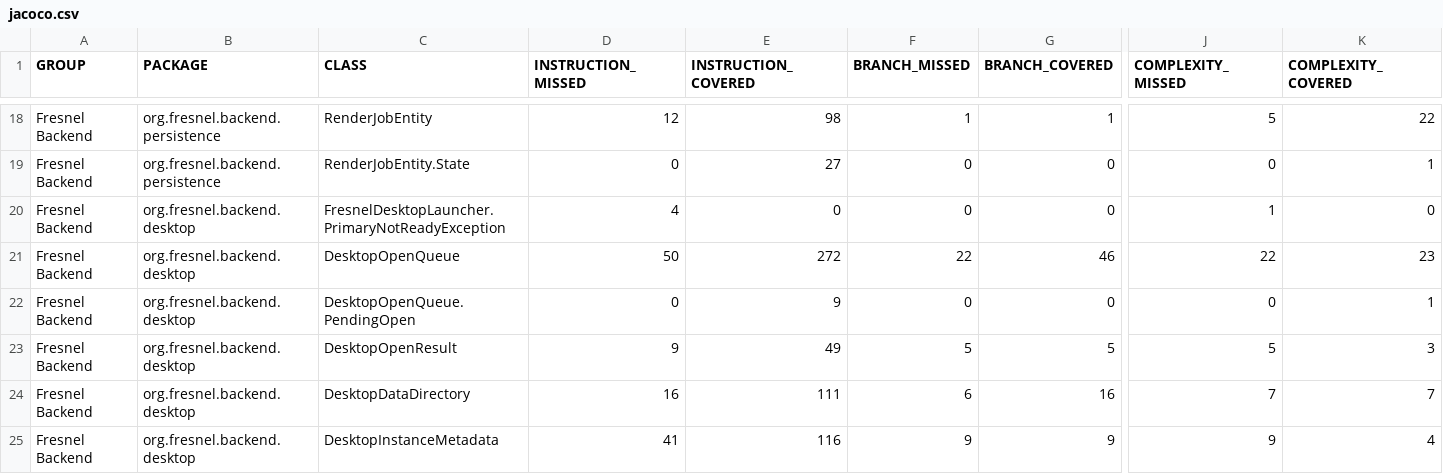
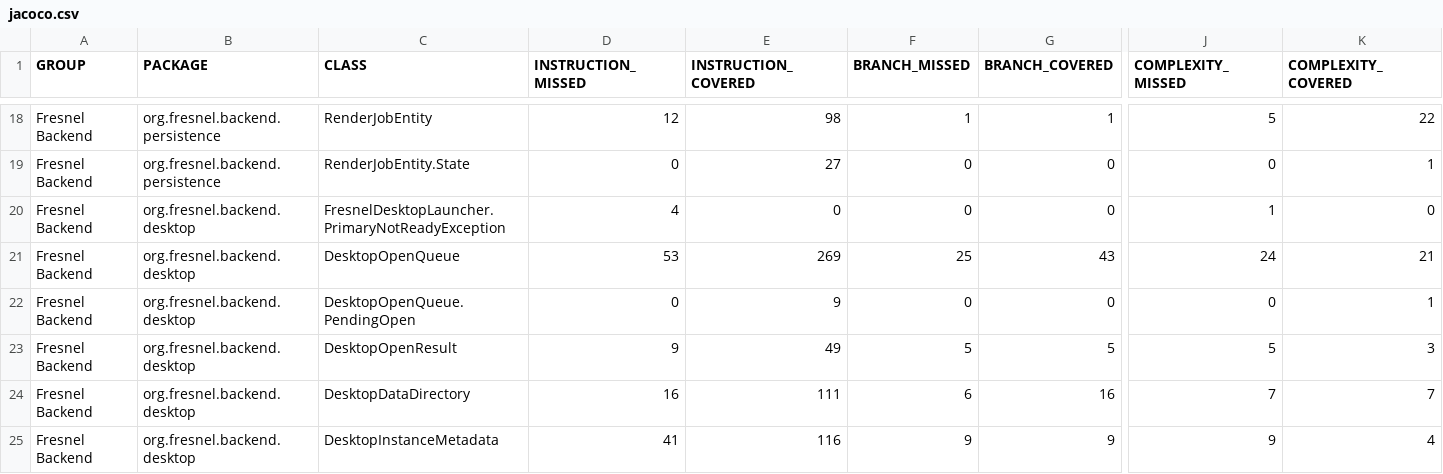
Before and after one commit to carstenartur/Fresnel, a CSV file: site/backend/jacoco/jacoco.csv, drawn as a sheet; only a part is shown, gaps mark what is left out; the diff names each change by its address in the sheet, - before the commit and + after, or states it on an @@ line.

```diff
--- a/site/backend/jacoco/jacoco.csv
+++ b/site/backend/jacoco/jacoco.csv
-D21 (INSTRUCTION_MISSED): 50
+D21 (INSTRUCTION_MISSED): 53
-E21 (INSTRUCTION_COVERED): 272
+E21 (INSTRUCTION_COVERED): 269
-F21 (BRANCH_MISSED): 22
+F21 (BRANCH_MISSED): 25
-G21 (BRANCH_COVERED): 46
+G21 (BRANCH_COVERED): 43
-J21 (COMPLEXITY_MISSED): 22
+J21 (COMPLEXITY_MISSED): 24
-K21 (COMPLEXITY_COVERED): 23
+K21 (COMPLEXITY_COVERED): 21
```
Also changed, not shown: 15 other files.
